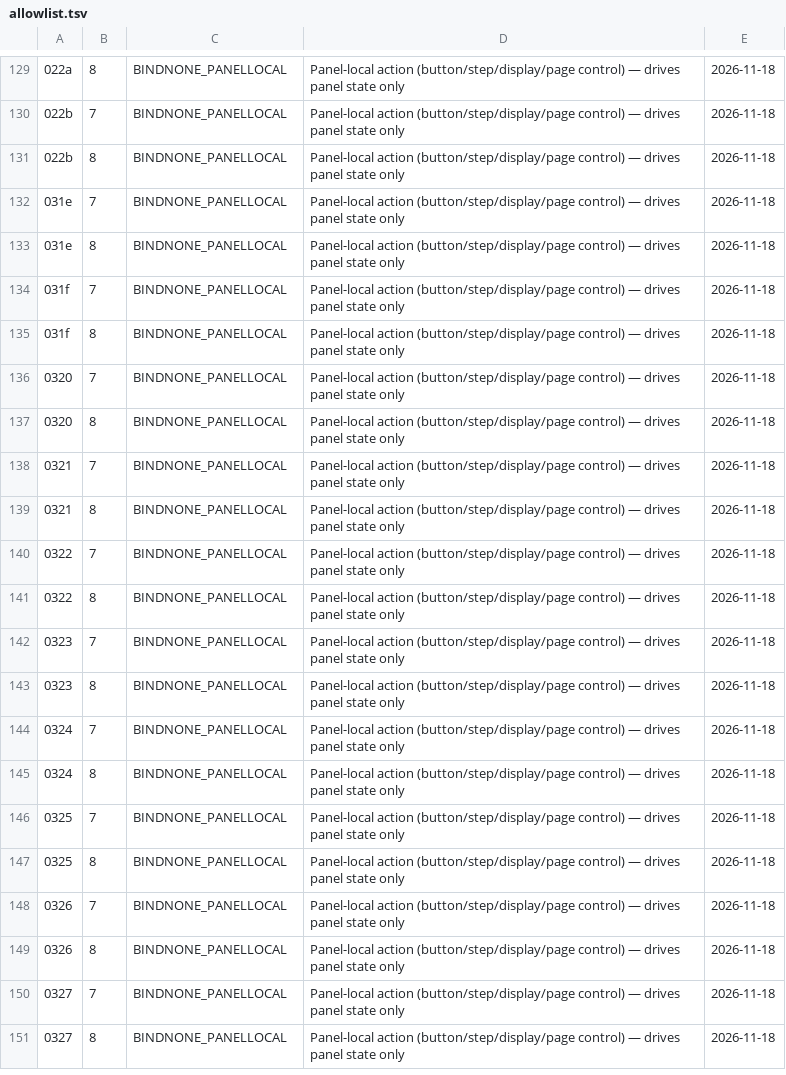
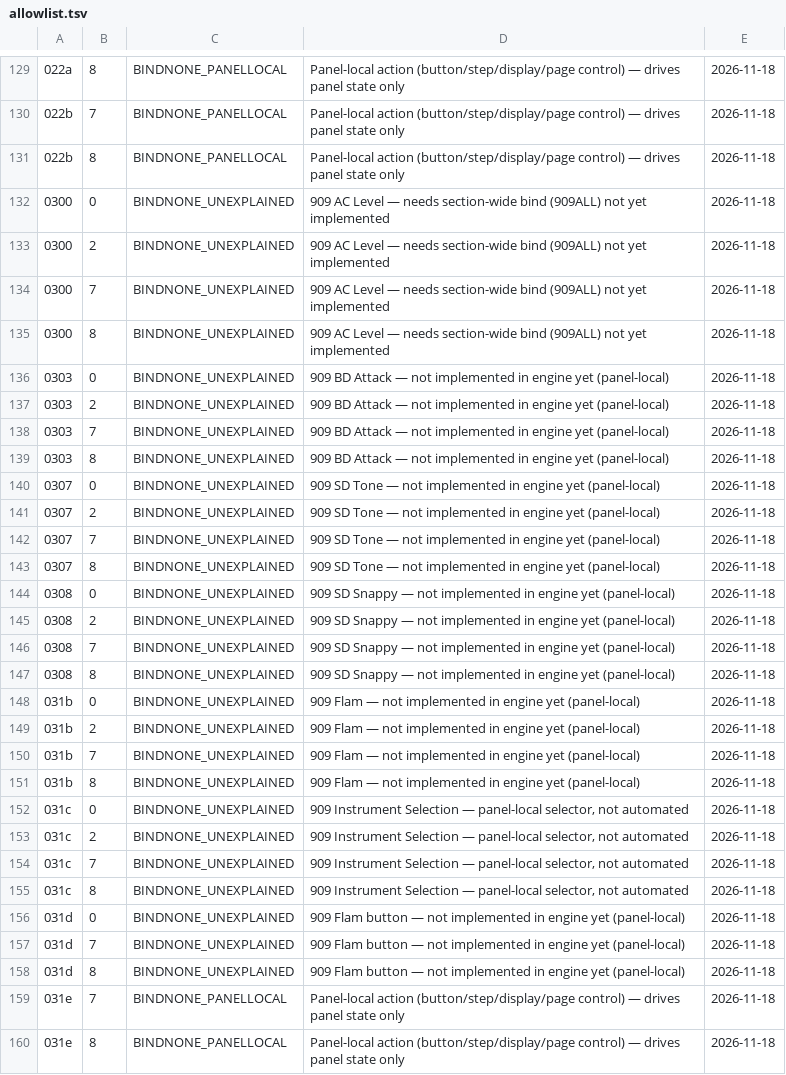
Before and after one commit to Ashahell/ReIncarnation, a TSV file: docs/evidence/wiring/2026-11-17-census/allowlist.tsv, drawn as a sheet; only a part is shown, gaps mark what is left out; the shorter side is filled out with more unchanged rows; the diff covers the shown part only.

Commit message:
W2: Fix 909 section wiring bugs (161 NOFEEDBACK remaining)
- Fix 909 voice Level default: engine default now 100/127 (matches panel)
- Fix 909 voice Decay default: engine default now matches panel (knob=64)
- Fix census test DIVERGE bug: compare panel result (ea) with direct result (ed), not eb
- Add 909 LT Level (0x0D12) and MT Level (0x0D13) to automation allowlist
- Classify 909 Attack/Tone/Snappy/Flam/Instrument Selection as by-design (panel-local)
- Regenerate all 11 909 voice golden files
- Update t77_autolane test for new allowlist entries (1161)
- Update t224 pattern test to accept NOFEEDBACK for switches

Gate status: 892 violations (750 NOFEEDBACK, 48 BINDNONE_UNEXPLAINED, 54 DEFAULT, 40 DEAD)
Section 909: 161 NOFEEDBACK (all knobs - by-design in silent context)
Full audit: PASS

```diff
--- a/docs/evidence/wiring/2026-11-17-census/allowlist.tsv
+++ b/docs/evidence/wiring/2026-11-17-census/allowlist.tsv
@@ -131,2 +131,29 @@
 022b	8	BINDNONE_PANELLOCAL	Panel-local action (button/step/display/page control) — drives panel state only	2026-11-18
+0300	0	BINDNONE_UNEXPLAINED	909 AC Level — needs section-wide bind (909ALL) not yet implemented	2026-11-18
+0300	2	BINDNONE_UNEXPLAINED	909 AC Level — needs section-wide bind (909ALL) not yet implemented	2026-11-18
+0300	7	BINDNONE_UNEXPLAINED	909 AC Level — needs section-wide bind (909ALL) not yet implemented	2026-11-18
+0300	8	BINDNONE_UNEXPLAINED	909 AC Level — needs section-wide bind (909ALL) not yet implemented	2026-11-18
+0303	0	BINDNONE_UNEXPLAINED	909 BD Attack — not implemented in engine yet (panel-local)	2026-11-18
+0303	2	BINDNONE_UNEXPLAINED	909 BD Attack — not implemented in engine yet (panel-local)	2026-11-18
+0303	7	BINDNONE_UNEXPLAINED	909 BD Attack — not implemented in engine yet (panel-local)	2026-11-18
+0303	8	BINDNONE_UNEXPLAINED	909 BD Attack — not implemented in engine yet (panel-local)	2026-11-18
+0307	0	BINDNONE_UNEXPLAINED	909 SD Tone — not implemented in engine yet (panel-local)	2026-11-18
+0307	2	BINDNONE_UNEXPLAINED	909 SD Tone — not implemented in engine yet (panel-local)	2026-11-18
+0307	7	BINDNONE_UNEXPLAINED	909 SD Tone — not implemented in engine yet (panel-local)	2026-11-18
+0307	8	BINDNONE_UNEXPLAINED	909 SD Tone — not implemented in engine yet (panel-local)	2026-11-18
+0308	0	BINDNONE_UNEXPLAINED	909 SD Snappy — not implemented in engine yet (panel-local)	2026-11-18
+0308	2	BINDNONE_UNEXPLAINED	909 SD Snappy — not implemented in engine yet (panel-local)	2026-11-18
+0308	7	BINDNONE_UNEXPLAINED	909 SD Snappy — not implemented in engine yet (panel-local)	2026-11-18
+0308	8	BINDNONE_UNEXPLAINED	909 SD Snappy — not implemented in engine yet (panel-local)	2026-11-18
+031b	0	BINDNONE_UNEXPLAINED	909  Flam — not implemented in engine yet (panel-local)	2026-11-18
+031b	2	BINDNONE_UNEXPLAINED	909  Flam — not implemented in engine yet (panel-local)	2026-11-18
+031b	7	BINDNONE_UNEXPLAINED	909  Flam — not implemented in engine yet (panel-local)	2026-11-18
+031b	8	BINDNONE_UNEXPLAINED	909  Flam — not implemented in engine yet (panel-local)	2026-11-18
+031c	0	BINDNONE_UNEXPLAINED	909 Instrument Selection — panel-local selector, not automated	2026-11-18
+031c	2	BINDNONE_UNEXPLAINED	909 Instrument Selection — panel-local selector, not automated	2026-11-18
+031c	7	BINDNONE_UNEXPLAINED	909 Instrument Selection — panel-local selector, not automated	2026-11-18
+031c	8	BINDNONE_UNEXPLAINED	909 Instrument Selection — panel-local selector, not automated	2026-11-18
+031d	0	BINDNONE_UNEXPLAINED	909  Flam button — not implemented in engine yet (panel-local)	2026-11-18
+031d	7	BINDNONE_UNEXPLAINED	909  Flam button — not implemented in engine yet (panel-local)	2026-11-18
+031d	8	BINDNONE_UNEXPLAINED	909  Flam button — not implemented in engine yet (panel-local)	2026-11-18
 031e	7	BINDNONE_PANELLOCAL	Panel-local action (button/step/display/page control) — drives panel state only	2026-11-18
```
Also changed, not shown: 1 edited cell elsewhere in this file, 27 other files.
